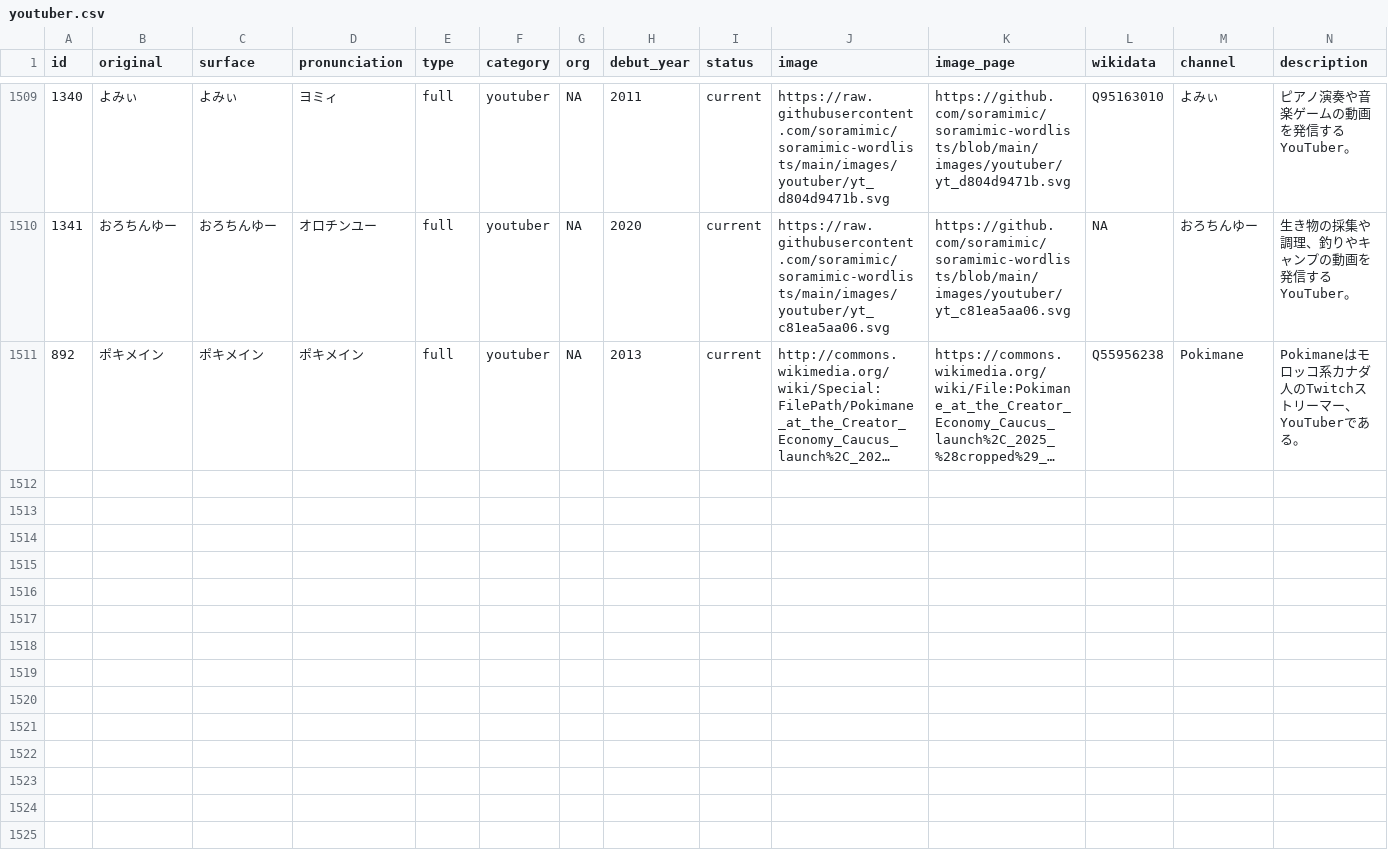
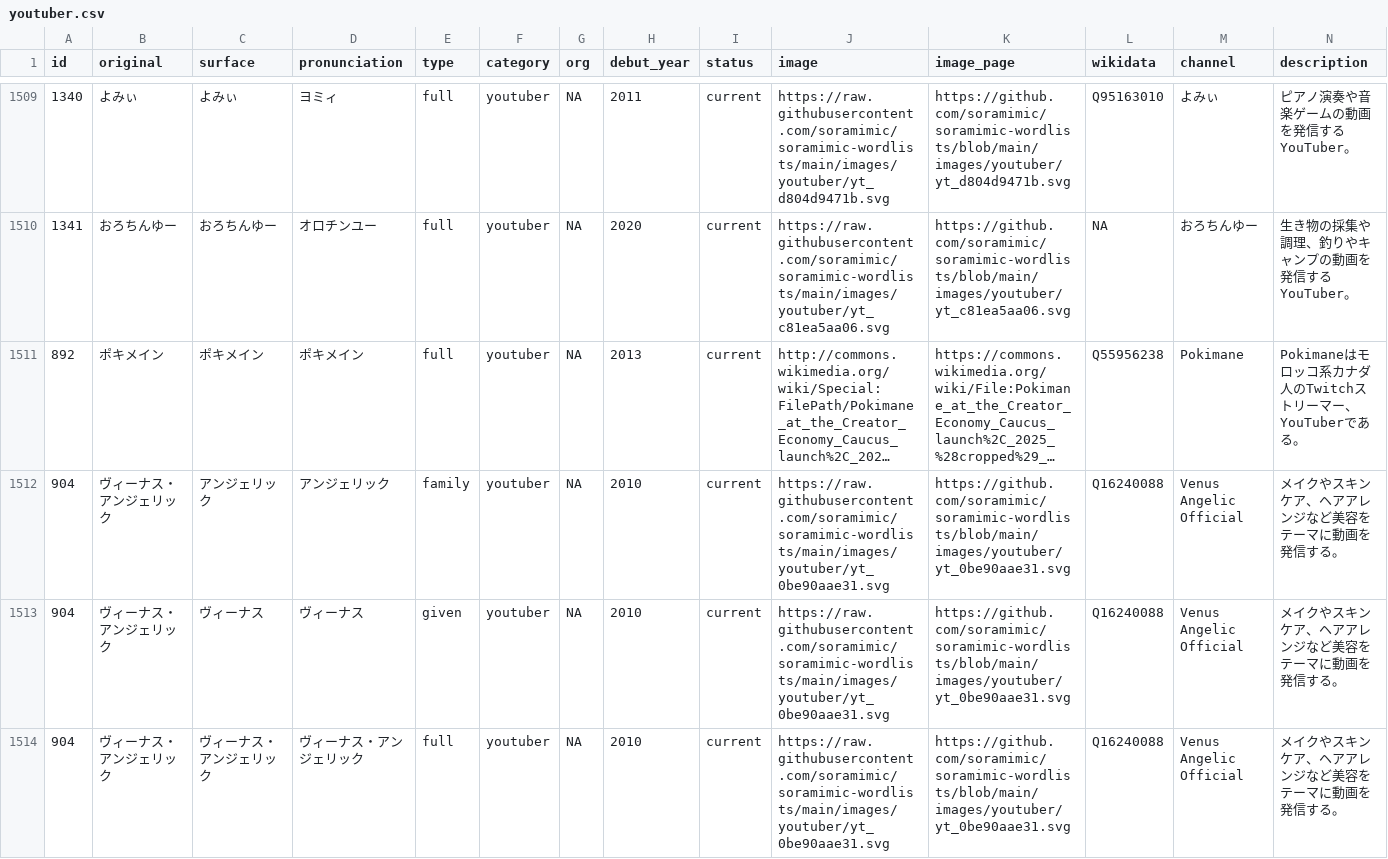
Before and after one commit to soramimic/soramimic-wordlists, a CSV file: youtuber.csv, drawn as a sheet; only a part is shown, gaps mark what is left out; long unchanged cells end in …; rows hold the shown columns only; the diff names each change by its address in the sheet, - before the commit and + after, or states it on an @@ line.

```diff
--- a/youtuber.csv
+++ b/youtuber.csv
+row 1512: 904 | ヴィーナス・アンジェリック | アンジェリック | アンジェリック | family | youtuber | NA | 2010 | current | https://raw.githubusercontent.com/soramimic/soramimic-wordlists/main/images/youtuber/yt_0be90aae31.svg | https://github.com/soramimic/soramimic-wordlists/blob/main/images/youtuber/yt_0be90aae31.svg | Q16240088 | Venus Angelic Official | メイクやスキンケア、ヘアアレンジなど美容をテーマに動画を発信する。
+row 1513: 904 | ヴィーナス・アンジェリック | ヴィーナス | ヴィーナス | given | youtuber | NA | 2010 | current | https://raw.githubusercontent.com/soramimic/soramimic-wordlists/main/images/youtuber/yt_0be90aae31.svg | https://github.com/soramimic/soramimic-wordlists/blob/main/images/youtuber/yt_0be90aae31.svg | Q16240088 | Venus Angelic Official | メイクやスキンケア、ヘアアレンジなど美容をテーマに動画を発信する。
+row 1514: 904 | ヴィーナス・アンジェリック | ヴィーナス・アンジェリック | ヴィーナス・アンジェリック | full | youtuber | NA | 2010 | current | https://raw.githubusercontent.com/soramimic/soramimic-wordlists/main/images/youtuber/yt_0be90aae31.svg | https://github.com/soramimic/soramimic-wordlists/blob/main/images/youtuber/yt_0be90aae31.svg | Q16240088 | Venus Angelic Official | メイクやスキンケア、ヘアアレンジなど美容をテーマに動画を発信する。
```
Also changed, not shown: vtuber.csv, 11 other files.
